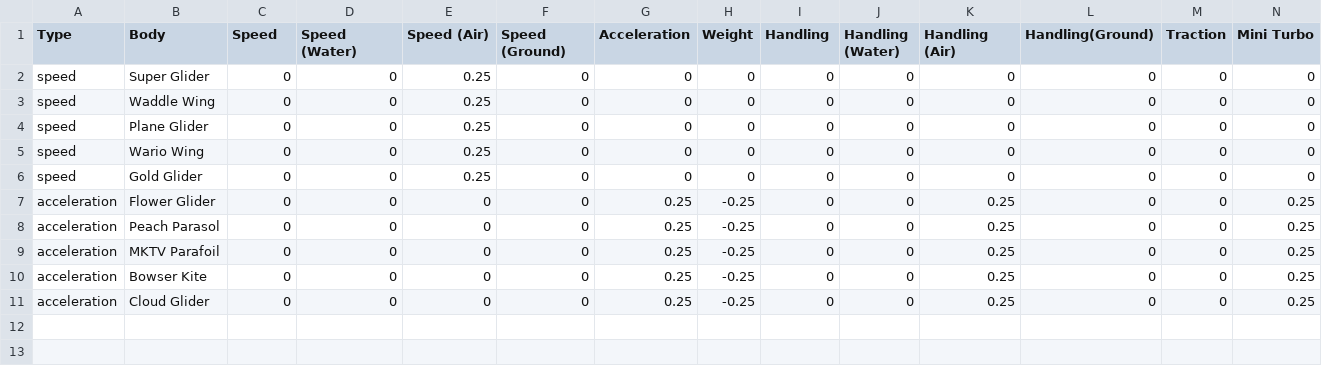
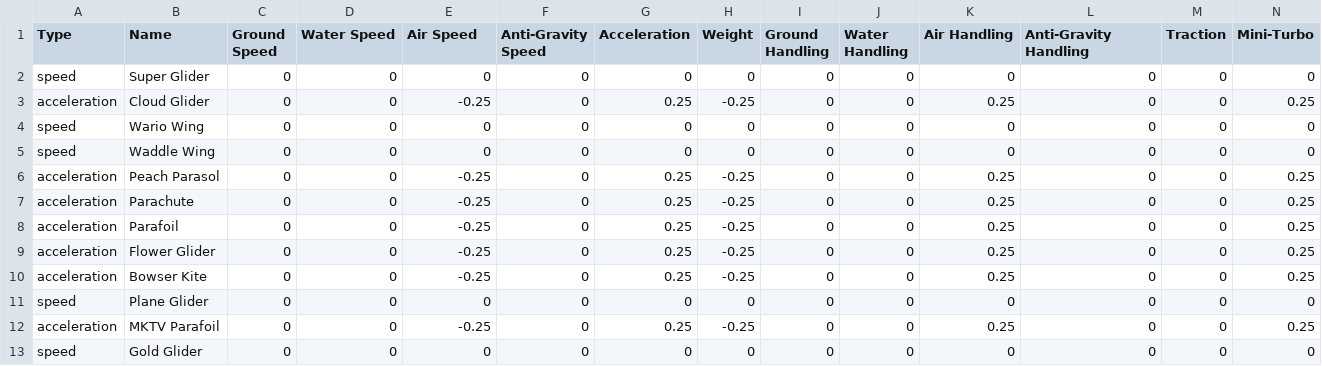
Before and after one commit to Cheeseum/mk8stats, a CSV file: csv/gliders.csv, drawn as a sheet.

```diff
--- a/csv/gliders.csv
+++ b/csv/gliders.csv
@@ -1,11 +1,13 @@
-Type,Body,Speed,Speed (Water),Speed (Air),Speed (Ground),Acceleration,Weight,Handling,Handling (Water),Handling (Air),Handling(Ground),Traction,Mini Turbo
-speed,Super Glider,0,0,0.25,0,0,0,0,0,0,0,0,0
-speed,Waddle Wing,0,0,0.25,0,0,0,0,0,0,0,0,0
-speed,Plane Glider,0,0,0.25,0,0,0,0,0,0,0,0,0
-speed,Wario Wing,0,0,0.25,0,0,0,0,0,0,0,0,0
-speed,Gold Glider,0,0,0.25,0,0,0,0,0,0,0,0,0
-acceleration,Flower Glider,0,0,0,0,0.25,-0.25,0,0,0.25,0,0,0.25
-acceleration,Peach Parasol,0,0,0,0,0.25,-0.25,0,0,0.25,0,0,0.25
-acceleration,MKTV Parafoil,0,0,0,0,0.25,-0.25,0,0,0.25,0,0,0.25
-acceleration,Bowser Kite,0,0,0,0,0.25,-0.25,0,0,0.25,0,0,0.25
-acceleration,Cloud Glider,0,0,0,0,0.25,-0.25,0,0,0.25,0,0,0.25
+Type,Name,Ground Speed,Water Speed,Air Speed,Anti-Gravity Speed,Acceleration,Weight,Ground Handling,Water Handling,Air Handling,Anti-Gravity Handling,Traction,Mini-Turbo
+speed,Super Glider,0,0,0,0,0,0,0,0,0,0,0,0
+acceleration,Cloud Glider,0,0,-0.25,0,0.25,-0.25,0,0,0.25,0,0,0.25
+speed,Wario Wing,0,0,0,0,0,0,0,0,0,0,0,0
+speed,Waddle Wing,0,0,0,0,0,0,0,0,0,0,0,0
+acceleration,Peach Parasol,0,0,-0.25,0,0.25,-0.25,0,0,0.25,0,0,0.25
+acceleration,Parachute,0,0,-0.25,0,0.25,-0.25,0,0,0.25,0,0,0.25
+acceleration,Parafoil,0,0,-0.25,0,0.25,-0.25,0,0,0.25,0,0,0.25
+acceleration,Flower Glider,0,0,-0.25,0,0.25,-0.25,0,0,0.25,0,0,0.25
+acceleration,Bowser Kite,0,0,-0.25,0,0.25,-0.25,0,0,0.25,0,0,0.25
+speed,Plane Glider,0,0,0,0,0,0,0,0,0,0,0,0
+acceleration,MKTV Parafoil,0,0,-0.25,0,0.25,-0.25,0,0,0.25,0,0,0.25
+speed,Gold Glider,0,0,0,0,0,0,0,0,0,0,0,0
```
Also changed, not shown: csv/bodies.csv, csv/wheels.csv, 2 other files.
